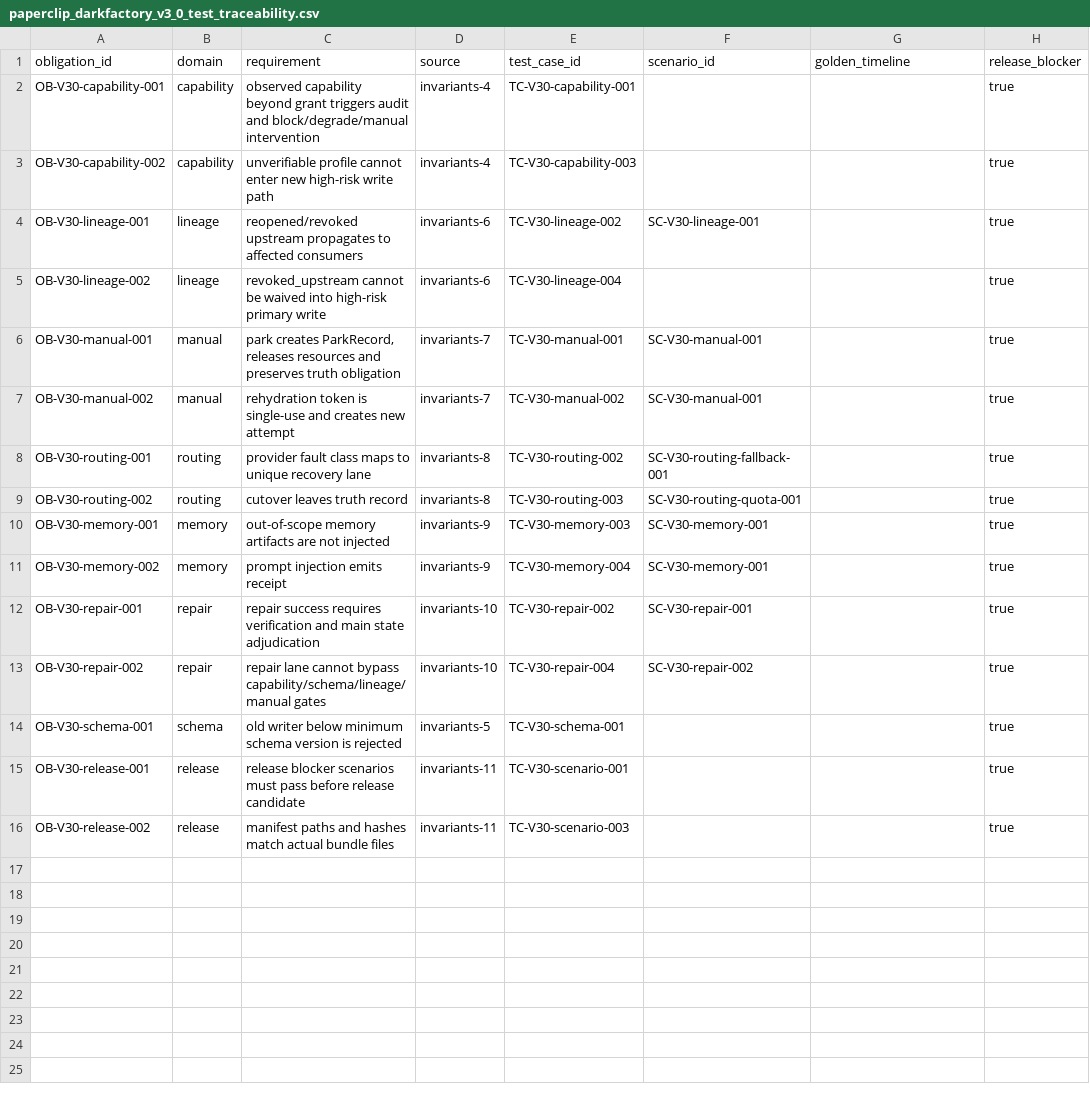
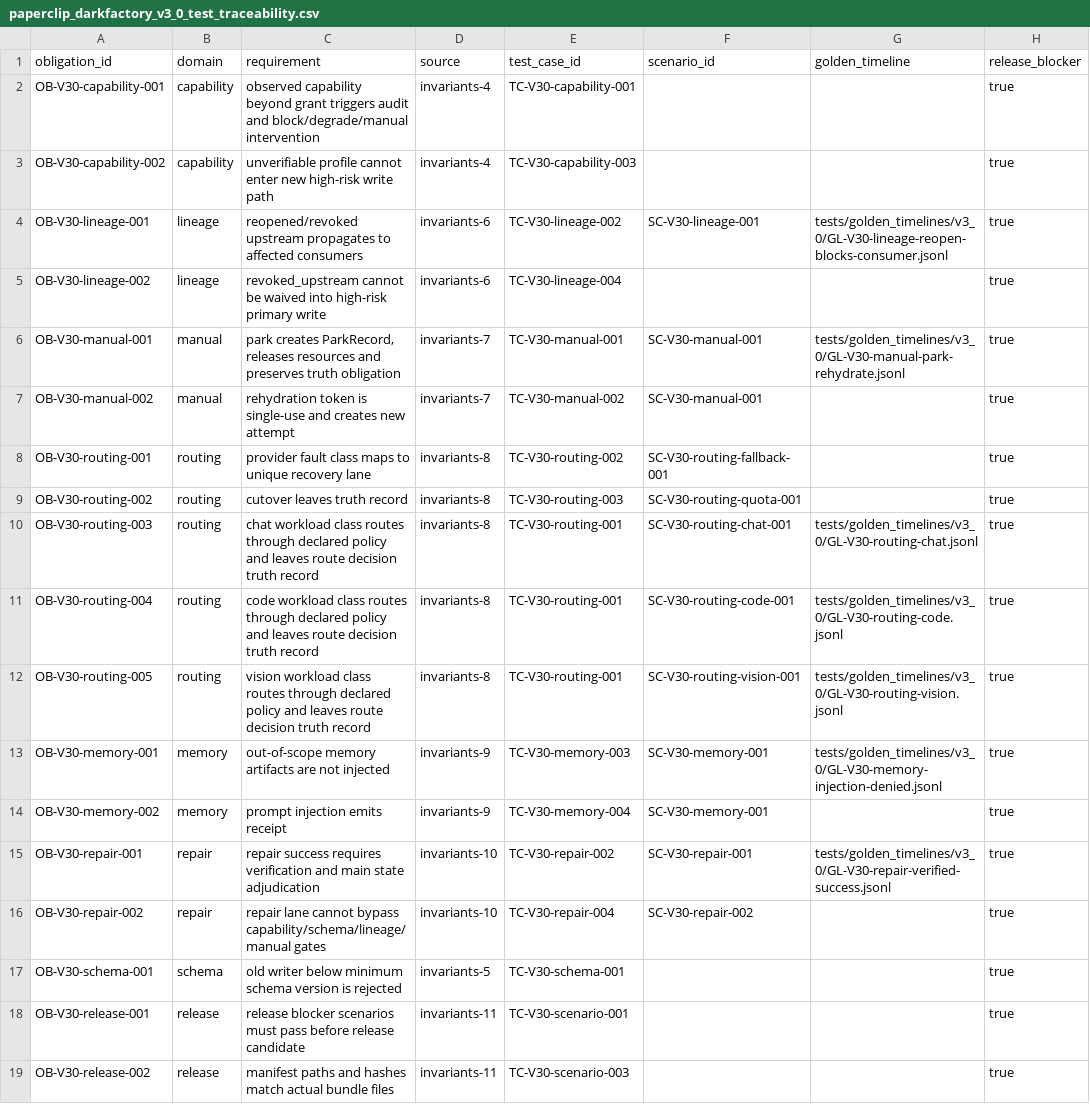
Before and after one commit to siyuah/123, a CSV file: paperclip_darkfactory_v3_0_test_traceability.csv, drawn as a sheet.

```diff
--- a/paperclip_darkfactory_v3_0_test_traceability.csv
+++ b/paperclip_darkfactory_v3_0_test_traceability.csv
@@ -3,5 +3,5 @@ OB-V30-capability-001,capability,observed capability beyond grant triggers audit
 OB-V30-capability-002,capability,unverifiable profile cannot enter new high-risk write path,invariants-4,TC-V30-capability-003,,,true
-OB-V30-lineage-001,lineage,reopened/revoked upstream propagates to affected consumers,invariants-6,TC-V30-lineage-002,SC-V30-lineage-001,,true
+OB-V30-lineage-001,lineage,reopened/revoked upstream propagates to affected consumers,invariants-6,TC-V30-lineage-002,SC-V30-lineage-001,tests/golden_timelines/v3_0/GL-V30-lineage-reopen-blocks-consumer.jsonl,true
 OB-V30-lineage-002,lineage,revoked_upstream cannot be waived into high-risk primary write,invariants-6,TC-V30-lineage-004,,,true
-OB-V30-manual-001,manual,"park creates ParkRecord, releases resources and preserves truth obligation",invariants-7,TC-V30-manual-001,SC-V30-manual-001,,true
+OB-V30-manual-001,manual,"park creates ParkRecord, releases resources and preserves truth obligation",invariants-7,TC-V30-manual-001,SC-V30-manual-001,tests/golden_timelines/v3_0/GL-V30-manual-park-rehydrate.jsonl,true
 OB-V30-manual-002,manual,rehydration token is single-use and creates new attempt,invariants-7,TC-V30-manual-002,SC-V30-manual-001,,true
@@ -9,5 +9,8 @@ OB-V30-routing-001,routing,provider fault class maps to unique recovery lane,inv
 OB-V30-routing-002,routing,cutover leaves truth record,invariants-8,TC-V30-routing-003,SC-V30-routing-quota-001,,true
-OB-V30-memory-001,memory,out-of-scope memory artifacts are not injected,invariants-9,TC-V30-memory-003,SC-V30-memory-001,,true
+OB-V30-routing-003,routing,chat workload class routes through declared policy and leaves route decision truth record,invariants-8,TC-V30-routing-001,SC-V30-routing-chat-001,tests/golden_timelines/v3_0/GL-V30-routing-chat.jsonl,true
+OB-V30-routing-004,routing,code workload class routes through declared policy and leaves route decision truth record,invariants-8,TC-V30-routing-001,SC-V30-routing-code-001,tests/golden_timelines/v3_0/GL-V30-routing-code.jsonl,true
+OB-V30-routing-005,routing,vision workload class routes through declared policy and leaves route decision truth record,invariants-8,TC-V30-routing-001,SC-V30-routing-vision-001,tests/golden_timelines/v3_0/GL-V30-routing-vision.jsonl,true
+OB-V30-memory-001,memory,out-of-scope memory artifacts are not injected,invariants-9,TC-V30-memory-003,SC-V30-memory-001,tests/golden_timelines/v3_0/GL-V30-memory-injection-denied.jsonl,true
 OB-V30-memory-002,memory,prompt injection emits receipt,invariants-9,TC-V30-memory-004,SC-V30-memory-001,,true
-OB-V30-repair-001,repair,repair success requires verification and main state adjudication,invariants-10,TC-V30-repair-002,SC-V30-repair-001,,true
+OB-V30-repair-001,repair,repair success requires verification and main state adjudication,invariants-10,TC-V30-repair-002,SC-V30-repair-001,tests/golden_timelines/v3_0/GL-V30-repair-verified-success.jsonl,true
 OB-V30-repair-002,repair,repair lane cannot bypass capability/schema/lineage/manual gates,invariants-10,TC-V30-repair-004,SC-V30-repair-002,,true
```
Also changed, not shown: 15 other files.
